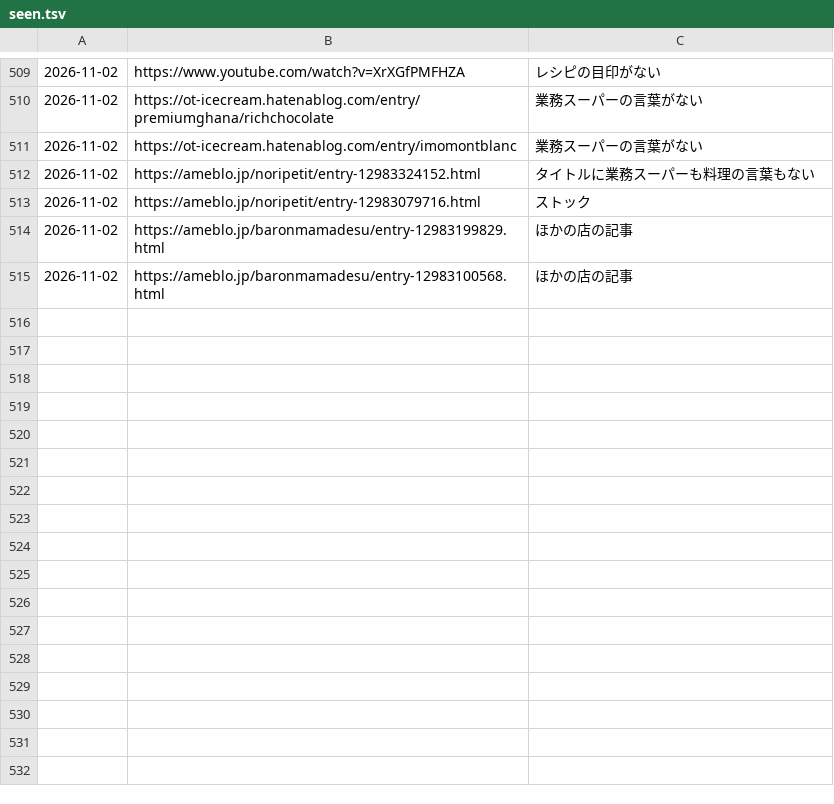
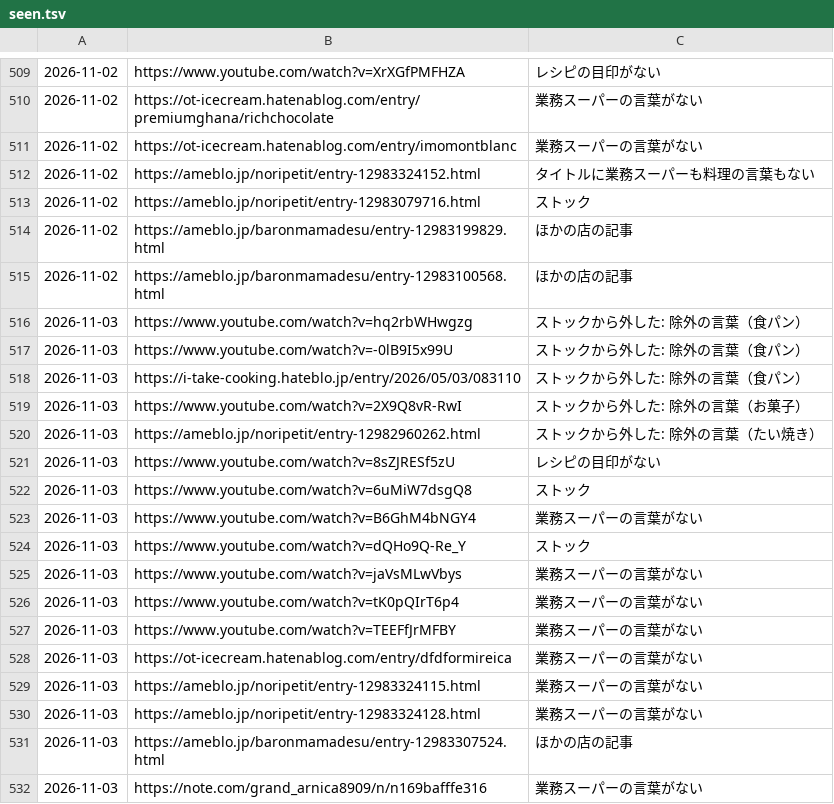
Before and after one commit to uniiqcode/gyosu-sakaba, a TSV file: data/seen.tsv, drawn as a sheet; only a part is shown, gaps mark what is left out; the diff names each change by its address in the sheet, - before the commit and + after, or states it on an @@ line.

```diff
--- a/data/seen.tsv
+++ b/data/seen.tsv
+row 516: 2026-11-03 | https://www.youtube.com/watch?v=hq2rbWHwgzg | ストックから外した: 除外の言葉（食パン）
+row 517: 2026-11-03 | https://www.youtube.com/watch?v=-0lB9I5x99U | ストックから外した: 除外の言葉（食パン）
+row 518: 2026-11-03 | https://i-take-cooking.hateblo.jp/entry/2026/05/03/083110 | ストックから外した: 除外の言葉（食パン）
+row 519: 2026-11-03 | https://www.youtube.com/watch?v=2X9Q8vR-RwI | ストックから外した: 除外の言葉（お菓子）
+row 520: 2026-11-03 | https://ameblo.jp/noripetit/entry-12982960262.html | ストックから外した: 除外の言葉（たい焼き）
+row 521: 2026-11-03 | https://www.youtube.com/watch?v=8sZJRESf5zU | レシピの目印がない
+row 522: 2026-11-03 | https://www.youtube.com/watch?v=6uMiW7dsgQ8 | ストック
+row 523: 2026-11-03 | https://www.youtube.com/watch?v=B6GhM4bNGY4 | 業務スーパーの言葉がない
+row 524: 2026-11-03 | https://www.youtube.com/watch?v=dQHo9Q-Re_Y | ストック
+row 525: 2026-11-03 | https://www.youtube.com/watch?v=jaVsMLwVbys | 業務スーパーの言葉がない
+row 526: 2026-11-03 | https://www.youtube.com/watch?v=tK0pQIrT6p4 | 業務スーパーの言葉がない
+row 527: 2026-11-03 | https://www.youtube.com/watch?v=TEEFfJrMFBY | 業務スーパーの言葉がない
+row 528: 2026-11-03 | https://ot-icecream.hatenablog.com/entry/dfdformireica | 業務スーパーの言葉がない
+row 529: 2026-11-03 | https://ameblo.jp/noripetit/entry-12983324115.html | 業務スーパーの言葉がない
+row 530: 2026-11-03 | https://ameblo.jp/noripetit/entry-12983324128.html | 業務スーパーの言葉がない
+row 531: 2026-11-03 | https://ameblo.jp/baronmamadesu/entry-12983307524.html | ほかの店の記事
+row 532: 2026-11-03 | https://note.com/grand_arnica8909/n/n169bafffe316 | 業務スーパーの言葉がない
```
Also changed, not shown: 2 other files.
